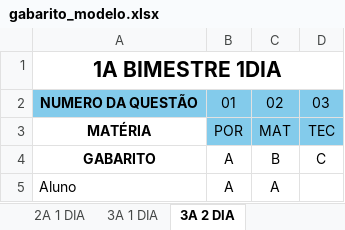
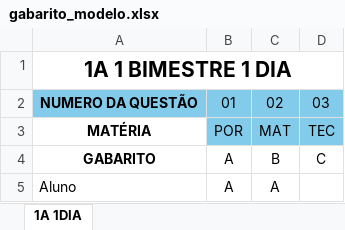
Before and after one commit to Mebous/Corretor-Expresso, an Excel workbook: spreadsheets/gabarito_modelo.xlsx, sheet 1A 1DIA, drawn as a sheet; values as stored, in another font and other column widths than the file's, no borders; conditional formats not drawn; the diff names each change by its address in the sheet, - before the commit and + after, or states it on an @@ line.

```diff
--- a/spreadsheets/gabarito_modelo.xlsx (sheet 1A 1DIA)
+++ b/spreadsheets/gabarito_modelo.xlsx (sheet 1A 1DIA)
-sheet tab: 3A 2 DIA
+sheet tab: 1A 1DIA
-sheet tab: 2A 1 DIA
-sheet tab: 3A 1 DIA
-A1: 1A BIMESTRE 1DIA
+A1: 1A 1 BIMESTRE 1 DIA
```
Also changed, not shown: 2 other files.
